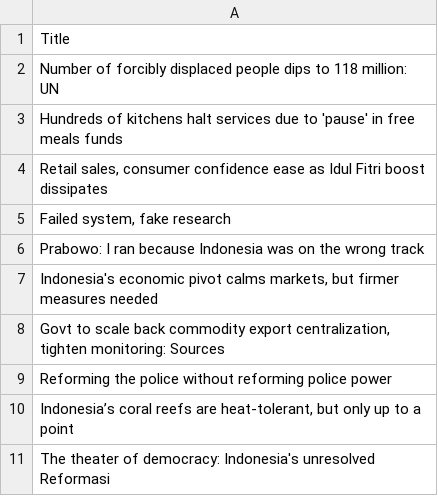
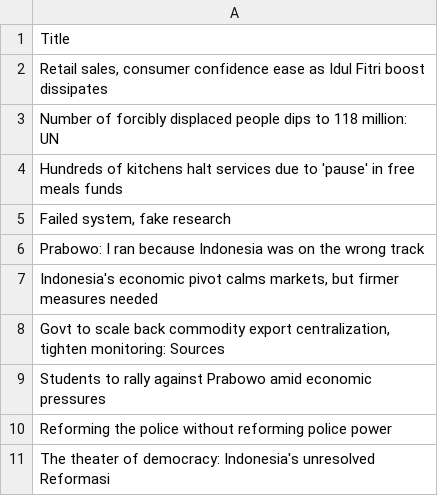
Before and after one commit to ihsanhadi2199-stack/jakpost-popular-scraper, a CSV file: popular.csv, drawn as a sheet.

```diff
--- a/popular.csv
+++ b/popular.csv
@@ -1,5 +1,5 @@
 Title
+"Retail sales, consumer confidence ease as Idul Fitri boost dissipates"
 Number of forcibly displaced people dips to 118 million: UN
 Hundreds of kitchens halt services due to 'pause' in free meals funds
-"Retail sales, consumer confidence ease as Idul Fitri boost dissipates"
 "Failed system, fake research"
@@ -8,4 +8,4 @@ Prabowo: I ran because Indonesia was on the wrong track
 "Govt to scale back commodity export centralization, tighten monitoring: Sources"
+Students to rally against Prabowo amid economic pressures
 Reforming the police without reforming police power
-"Indonesia’s coral reefs are heat‑tolerant, but only up to a point"
 The theater of democracy: Indonesia's unresolved Reformasi
```
